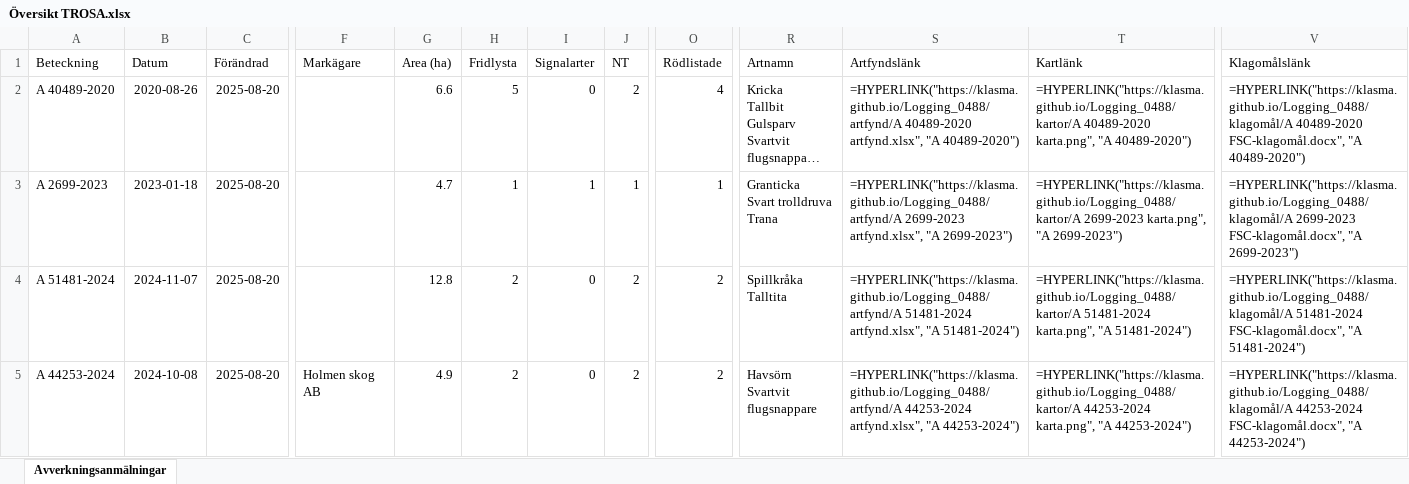
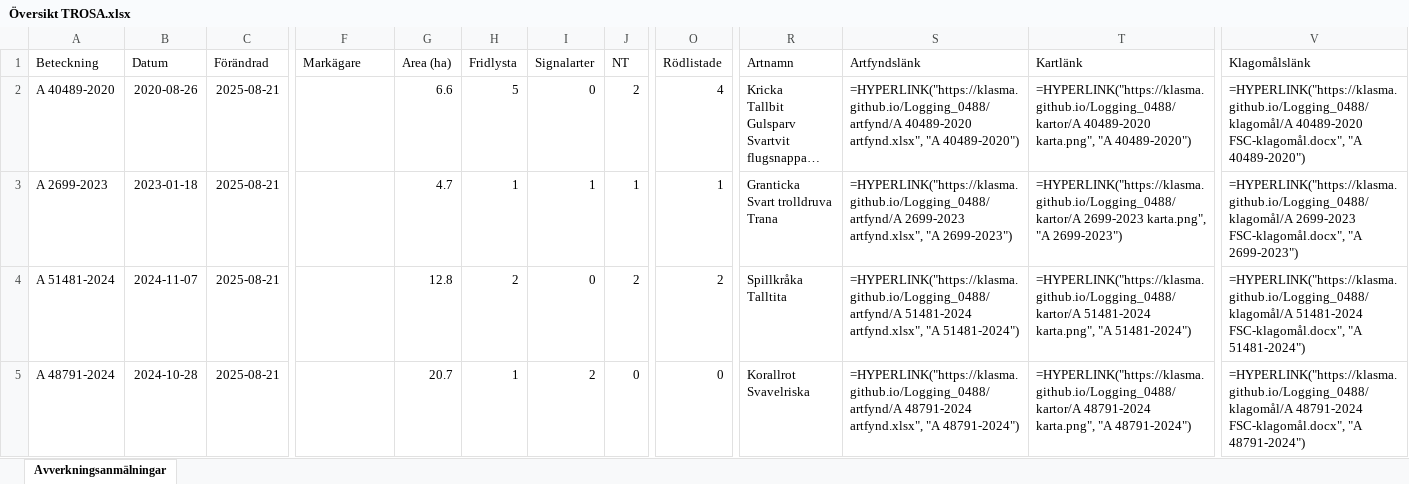
Before and after one commit to klasma/Logging_0488, an Excel workbook: Översikt TROSA.xlsx, sheet Avverkningsanmälningar, drawn as a sheet; only a part is shown, gaps mark what is left out; long unchanged cells end in …; values as stored, in another font and other column widths than the file's, no borders; formulas without a stored value are shown as written; ↵ is a line break in a cell; the diff covers the shown part only; the diff names each change by its address in the sheet, - before the commit and + after, or states it on an @@ line.

```diff
--- a/Översikt TROSA.xlsx (sheet Avverkningsanmälningar)
+++ b/Översikt TROSA.xlsx (sheet Avverkningsanmälningar)
-C2:C5 (Förändrad): 2025-08-20
+C2:C5 (Förändrad): 2025-08-21
-A5 (Beteckning): A 44253-2024
+A5 (Beteckning): A 48791-2024
-B5 (Datum): 2024-10-08
+B5 (Datum): 2024-10-28
-F5 (Markägare): Holmen skog AB
+F5 (Markägare): (empty)
-G5 (Area (ha)): 4.9
+G5 (Area (ha)): 20.7
-H5 (Fridlysta): 2
+H5 (Fridlysta): 1
-I5 (Signalarter): 0
+I5 (Signalarter): 2
-J5 (NT): 2
+J5 (NT): 0
-O5 (Rödlistade): 2
+O5 (Rödlistade): 0
-R5 (Artnamn): Havsörn ↵ Svartvit flugsnappare
+R5 (Artnamn): Korallrot ↵ Svavelriska
-S5 (Artfyndslänk): =HYPERLINK("https://klasma.github.io/Logging_0488/artfynd/A 44253-2024 artfynd.xlsx", "A 44253-2024")
+S5 (Artfyndslänk): =HYPERLINK("https://klasma.github.io/Logging_0488/artfynd/A 48791-2024 artfynd.xlsx", "A 48791-2024")
-T5 (Kartlänk): =HYPERLINK("https://klasma.github.io/Logging_0488/kartor/A 44253-2024 karta.png", "A 44253-2024")
+T5 (Kartlänk): =HYPERLINK("https://klasma.github.io/Logging_0488/kartor/A 48791-2024 karta.png", "A 48791-2024")
-V5 (Klagomålslänk): =HYPERLINK("https://klasma.github.io/Logging_0488/klagomål/A 44253-2024 FSC-klagomål.docx", "A 44253-2024")
+V5 (Klagomålslänk): =HYPERLINK("https://klasma.github.io/Logging_0488/klagomål/A 48791-2024 FSC-klagomål.docx", "A 48791-2024")
```
Also changed, not shown: 295 edited cells elsewhere in this sheet, artfynd/A 2699-2023 artfynd.xlsx, artfynd/A 44253-2024 artfynd.xlsx, 55 other files.
